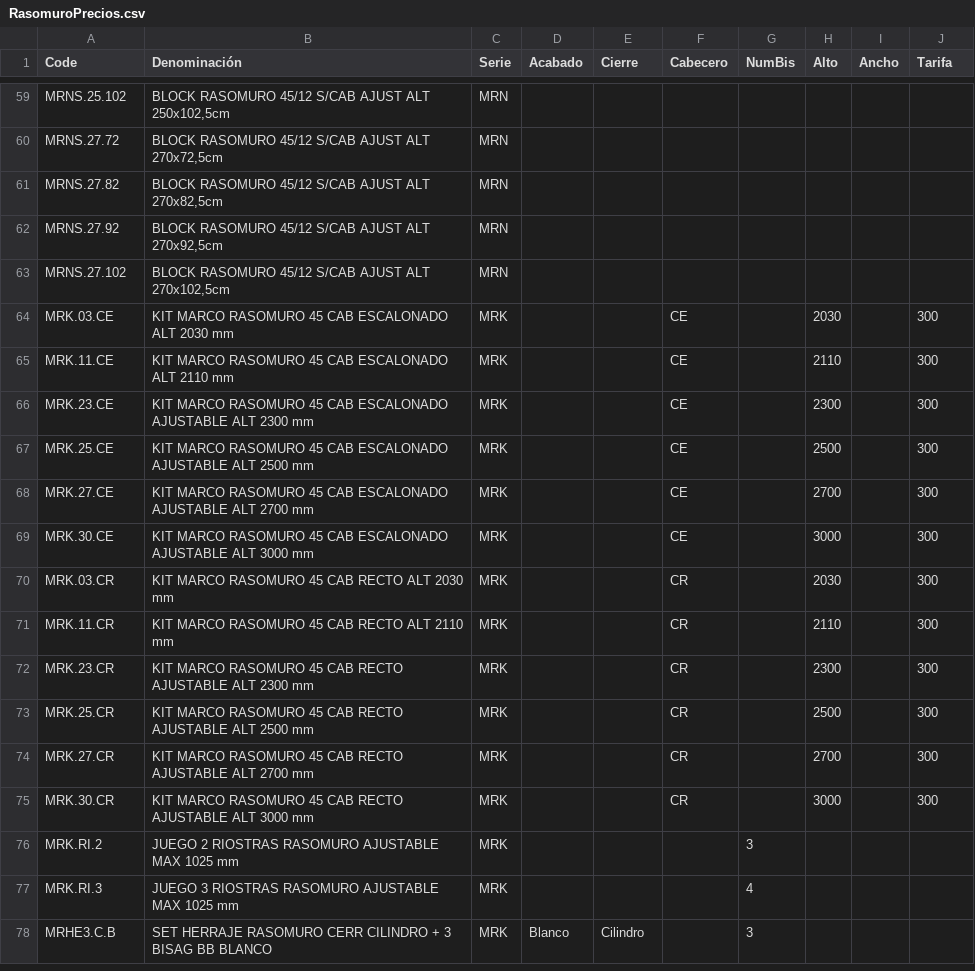
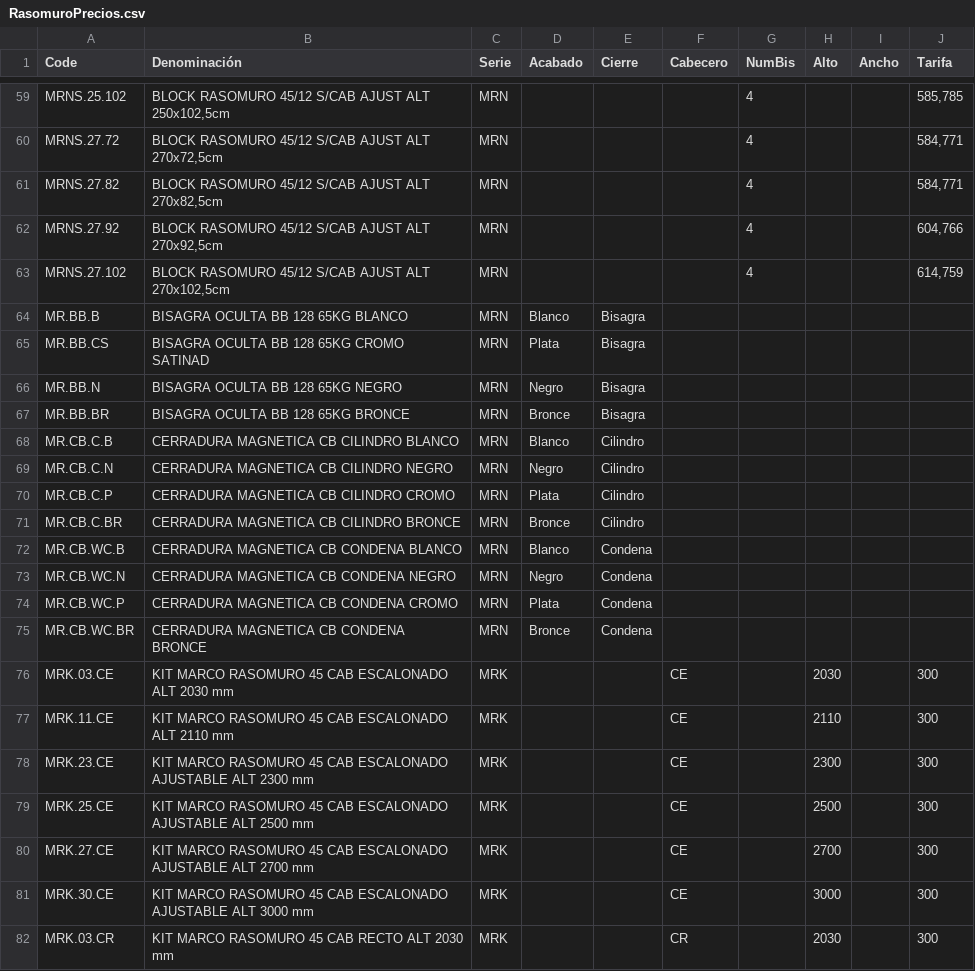
Before and after one commit to Jdurba/Rasomuro, a CSV file: RasomuroPrecios.csv, drawn as a sheet; only a part is shown, gaps mark what is left out; the shorter side is filled out with more unchanged rows; the diff covers the shown part only; the diff names each change by its address in the sheet, - before the commit and + after, or states it on an @@ line.

```diff
--- a/RasomuroPrecios.csv
+++ b/RasomuroPrecios.csv
-G59:G63 (NumBis): (empty)
+G59:G63 (NumBis): 4
-J59 (Tarifa): (empty)
+J59 (Tarifa): 585,785
-J60:J61 (Tarifa): (empty)
+J60:J61 (Tarifa): 584,771
-J62 (Tarifa): (empty)
+J62 (Tarifa): 604,766
-J63 (Tarifa): (empty)
+J63 (Tarifa): 614,759
+row 64: MR.BB.B | BISAGRA OCULTA BB 128 65KG BLANCO | MRN | Blanco | Bisagra
+row 65: MR.BB.CS | BISAGRA OCULTA BB 128 65KG CROMO SATINAD | MRN | Plata | Bisagra
+row 66: MR.BB.N | BISAGRA OCULTA BB 128 65KG NEGRO | MRN | Negro | Bisagra
+row 67: MR.BB.BR | BISAGRA OCULTA BB 128 65KG BRONCE | MRN | Bronce | Bisagra
+row 68: MR.CB.C.B | CERRADURA MAGNETICA CB CILINDRO BLANCO | MRN | Blanco | Cilindro
+row 69: MR.CB.C.N | CERRADURA MAGNETICA CB CILINDRO NEGRO | MRN | Negro | Cilindro
+row 70: MR.CB.C.P | CERRADURA MAGNETICA CB CILINDRO CROMO | MRN | Plata | Cilindro
+row 71: MR.CB.C.BR | CERRADURA MAGNETICA CB CILINDRO BRONCE | MRN | Bronce | Cilindro
+row 72: MR.CB.WC.B | CERRADURA MAGNETICA CB CONDENA BLANCO | MRN | Blanco | Condena
+row 73: MR.CB.WC.N | CERRADURA MAGNETICA CB CONDENA NEGRO | MRN | Negro | Condena
+row 74: MR.CB.WC.P | CERRADURA MAGNETICA CB CONDENA CROMO | MRN | Plata | Condena
+row 75: MR.CB.WC.BR | CERRADURA MAGNETICA CB CONDENA BRONCE | MRN | Bronce | Condena
```
Also changed, not shown: 54 edited cells elsewhere in this file.
